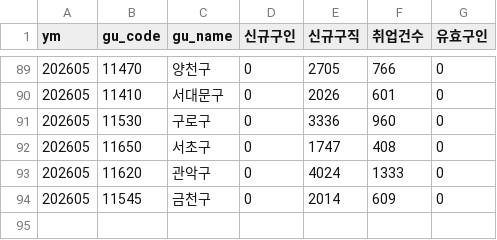
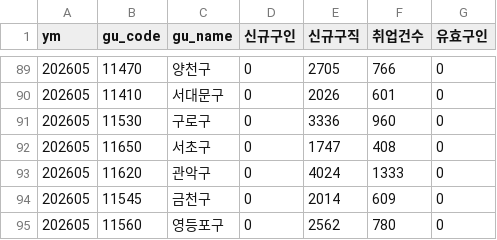
Before and after one commit to seongapark/seoul-job-trend, a CSV file: data/work24_opia.csv, drawn as a sheet; only a part is shown, gaps mark what is left out; the diff names each change by its address in the sheet, - before the commit and + after, or states it on an @@ line.

```diff
--- a/data/work24_opia.csv
+++ b/data/work24_opia.csv
+row 95: 202605 | 11560 | 영등포구 | 0 | 2562 | 780 | 0
```
Also changed, not shown: 2 other files.
